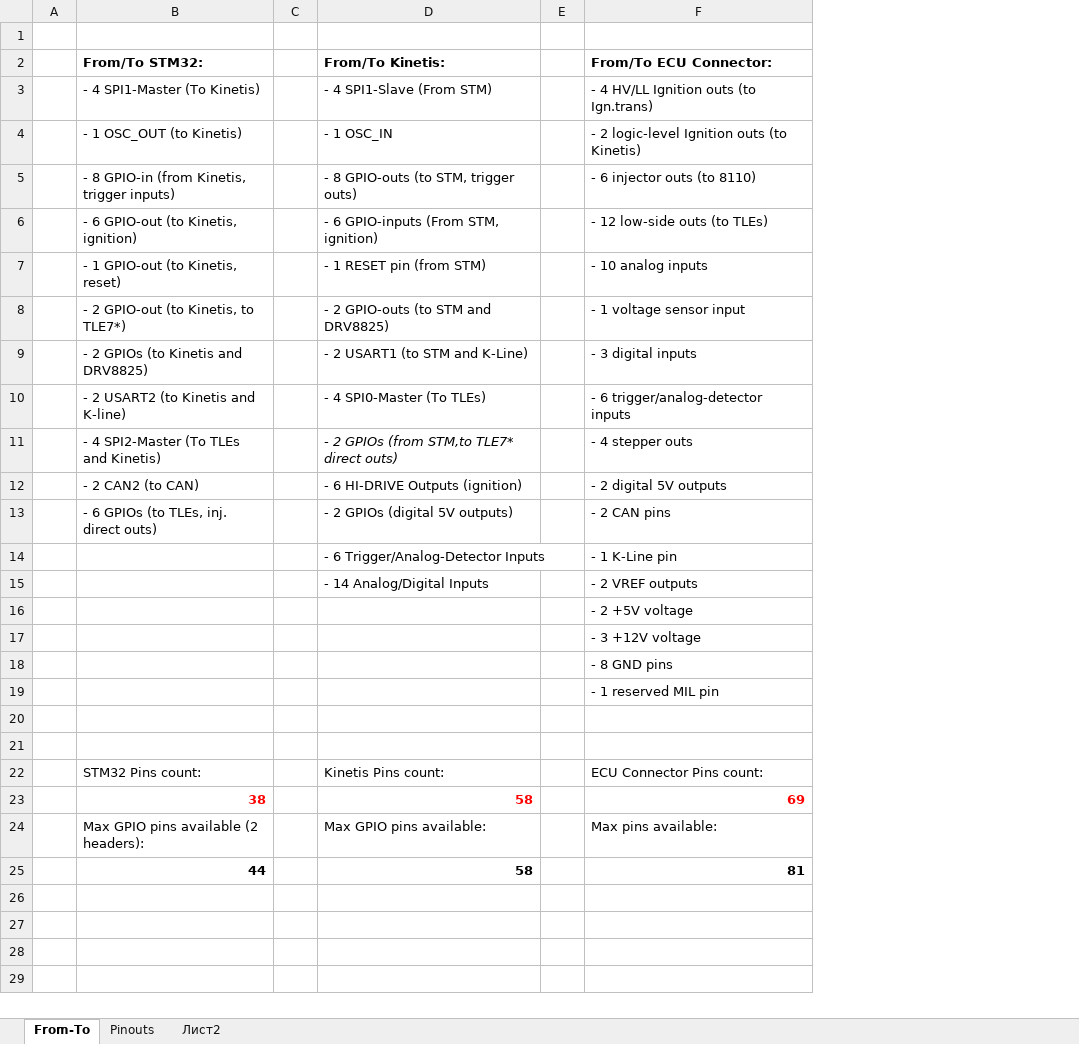
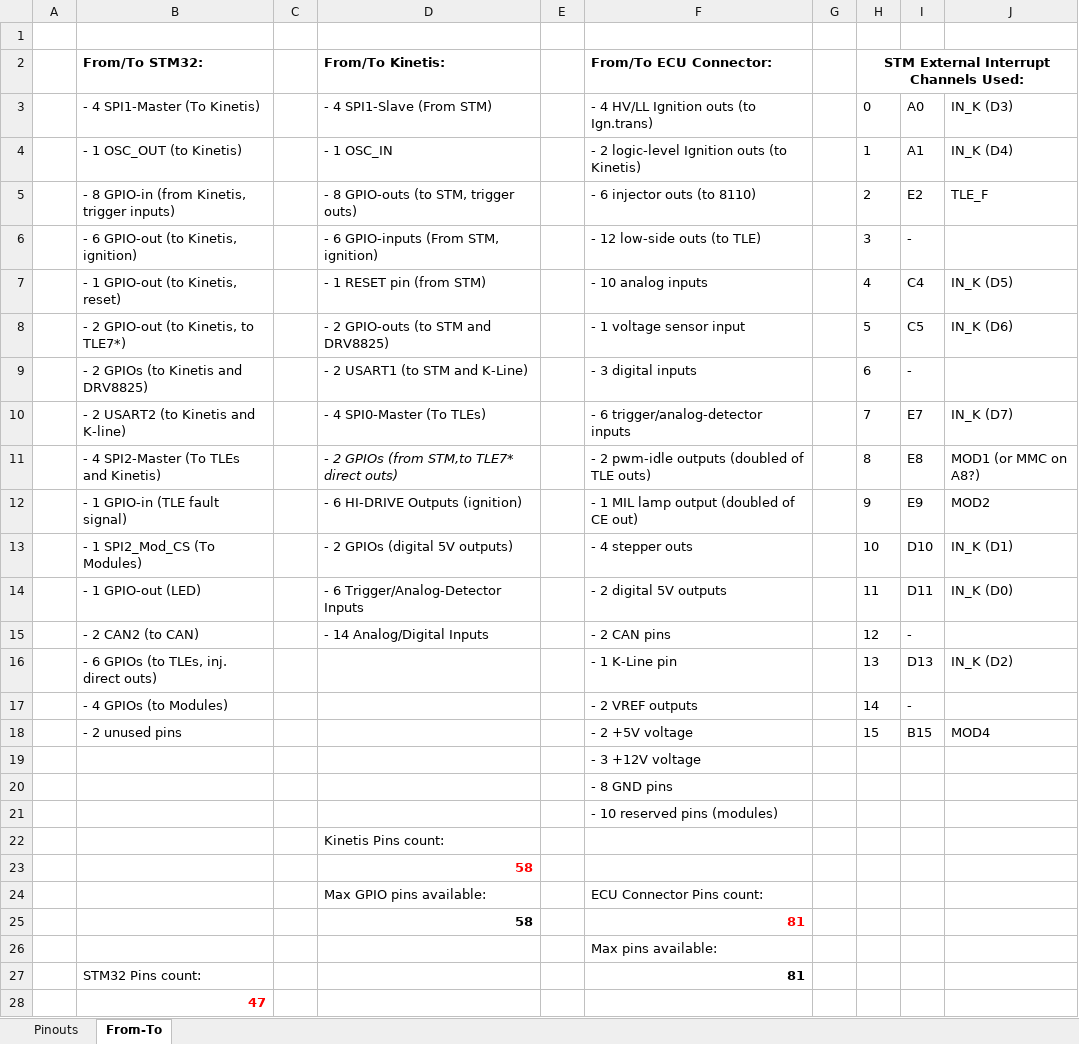
Before and after one commit to andreika-git/deucalion, an Excel workbook: pin_map.xlsx, sheet From-To, drawn as a sheet; only a part is shown; values as stored, in another font and other column widths than the file's, no borders; removed rows and columns are numbered as before the commit, all else as after; the diff covers the shown part only; the diff names each change by its address in the sheet, - before the commit and + after, or states it on an @@ line.

```diff
--- a/pin_map.xlsx (sheet From-To)
+++ b/pin_map.xlsx (sheet From-To)
-sheet tab: Лист2
@@ sheet tab order changed: Pinouts | From-To @@
+column G, empty
+column H, rows 2-11: STM External Interrupt Channels Used: | 0 | 1 | 2 | 3 | 4 | 5 | 6 | 7 | 8
+column I, rows 3-11: A0 | A1 | E2 | - | C4 | C5 | - | E7 | E8
+column J, rows 3-11: IN_K (D3) | IN_K (D4) | TLE_F |  | IN_K (D5) | IN_K (D6) |  | IN_K (D7) | MOD1 (or MMC on A8?)
-F6 (From/To ECU Connector:): - 12 low-side outs (to TLEs)
+F6 (From/To ECU Connector:): - 12 low-side outs (to TLE)
-F11 (From/To ECU Connector:): - 4 stepper outs
+F11 (From/To ECU Connector:): - 2 pwm-idle outputs (doubled of TLE outs)
-row 12:  | - 2 CAN2 (to CAN) |  | - 6 HI-DRIVE Outputs (ignition) |  | - 2 digital 5V outputs
-row 13:  | - 6 GPIOs (to TLEs, inj. direct outs) |  | - 2 GPIOs (digital 5V outputs) |  | - 2 CAN pins
-row 14:  |  |  | - 6 Trigger/Analog-Detector Inputs |  | - 1 K-Line pin
-row 15:  |  |  | - 14 Analog/Digital Inputs |  | - 2 VREF outputs
-row 16:  |  |  |  |  | - 2 +5V voltage
+row 12:  | - 1 GPIO-in (TLE fault signal) |  | - 6 HI-DRIVE Outputs (ignition) |  | - 1 MIL lamp output (doubled of CE out) |  | 9 | E9 | MOD2
+row 13:  | - 1 SPI2_Mod_CS (To Modules) |  | - 2 GPIOs (digital 5V outputs) |  | - 4 stepper outs |  | 10 | D10 | IN_K (D1)
+row 14:  | - 1 GPIO-out (LED) |  | - 6 Trigger/Analog-Detector Inputs |  | - 2 digital 5V outputs |  | 11 | D11 | IN_K (D0)
+row 15:  | - 2 CAN2 (to CAN) |  | - 14 Analog/Digital Inputs |  | - 2 CAN pins |  | 12 | -
+row 16:  | - 6 GPIOs (to TLEs, inj. direct outs) |  |  |  | - 1 K-Line pin |  | 13 | D13 | IN_K (D2)
+row 17:  | - 4 GPIOs (to Modules) |  |  |  | - 2 VREF outputs |  | 14 | -
+row 18:  | - 2 unused pins |  |  |  | - 2 +5V voltage |  | 15 | B15 | MOD4
-F21 (From/To ECU Connector:): - 1 reserved MIL pin
+F21 (From/To ECU Connector:): - 10 reserved pins (modules)
-D22 (From/To Kinetis:): (empty)
+D22 (From/To Kinetis:): Kinetis Pins count:
-D23 (From/To Kinetis:): (empty)
+D23 (From/To Kinetis:): 58
-row 22:  | STM32 Pins count: |  | Kinetis Pins count: |  | ECU Connector Pins count:
-row 23:  | 38 |  | 58 |  | 69
-row 24:  | Max GPIO pins available (2 headers): |  | Max GPIO pins available: |  | Max pins available:
+row 24:  |  |  | Max GPIO pins available: |  | ECU Connector Pins count:
-B25 (From/To STM32:): 44
+B25 (From/To STM32:): (empty)
-F25 text colour: black
+F25 text colour: #FF0000
+row 26:  |  |  |  |  | Max pins available:
+row 27:  | STM32 Pins count: |  |  |  | 81
+row 28:  | 47
```
Also changed, not shown: 2 added rows elsewhere in this sheet, sheet Pinouts, formulas that keep their value, charts or pictures, 15 other files.
